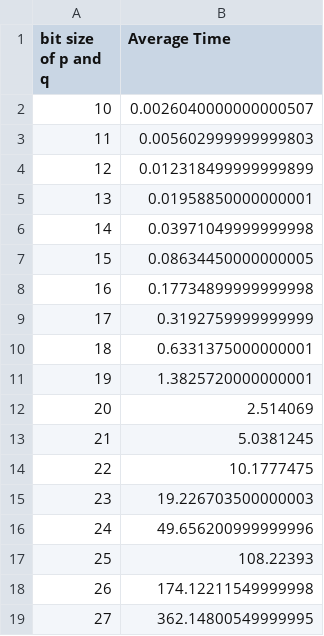
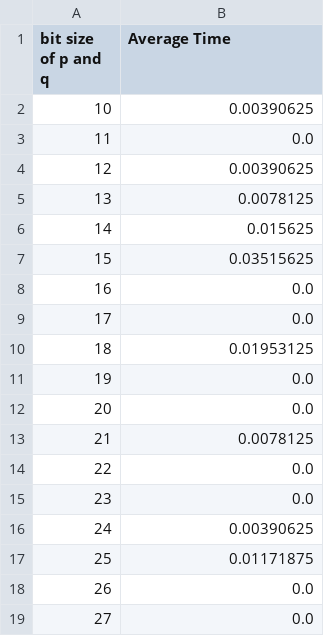
Before and after one commit to UOBMathTeam/CryptographyProject, a CSV file: data/Decompose Times.csv, drawn as a sheet.

```diff
--- a/data/Decompose Times.csv
+++ b/data/Decompose Times.csv
@@ -1,19 +1,19 @@
 bit size of p and q,Average Time
-10,0.0026040000000000507
-11,0.005602999999999803
-12,0.012318499999999899
-13,0.01958850000000001
-14,0.03971049999999998
-15,0.08634450000000005
-16,0.17734899999999998
-17,0.3192759999999999
-18,0.6331375000000001
-19,1.3825720000000001
-20,2.514069
-21,5.0381245
-22,10.1777475
-23,19.226703500000003
-24,49.656200999999996
-25,108.22393
-26,174.12211549999998
-27,362.14800549999995
+10,0.00390625
+11,0.0
+12,0.00390625
+13,0.0078125
+14,0.015625
+15,0.03515625
+16,0.0
+17,0.0
+18,0.01953125
+19,0.0
+20,0.0
+21,0.0078125
+22,0.0
+23,0.0
+24,0.00390625
+25,0.01171875
+26,0.0
+27,0.0
```
Also changed, not shown: data/Decompose Operations.csv, data/Decompose Times for N bits.csv, 7 other files.
